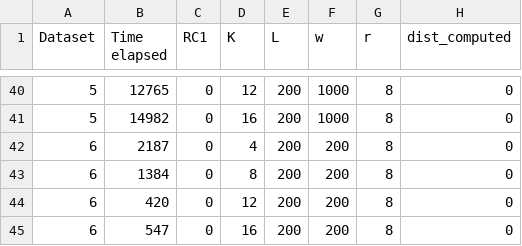
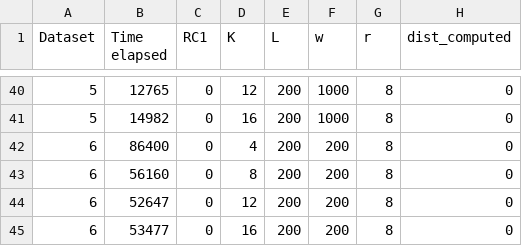
Before and after one commit to aidaLabDEI/LEIT-motifs, a CSV file: results/K_results.csv, drawn as a sheet; only a part is shown, gaps mark what is left out.

```diff
--- a/results/K_results.csv
+++ b/results/K_results.csv
@@ -41,5 +41,5 @@ Dataset,Time elapsed,RC1,K,L,w,r,dist_computed
 5,14982,0,16,200,1000,8,0
-6,2187,0,4,200,200,8,0
-6,1384,0,8,200,200,8,0
-6,420,0,12,200,200,8,0
-6,547,0,16,200,200,8,0
+6,86400,0,4,200,200,8,0
+6,56160,0,8,200,200,8,0
+6,52647,0,12,200,200,8,0
+6,53477,0,16,200,200,8,0
```
Also changed, not shown: results/L_results.csv, results/dist_time.csv, 7 other files.
